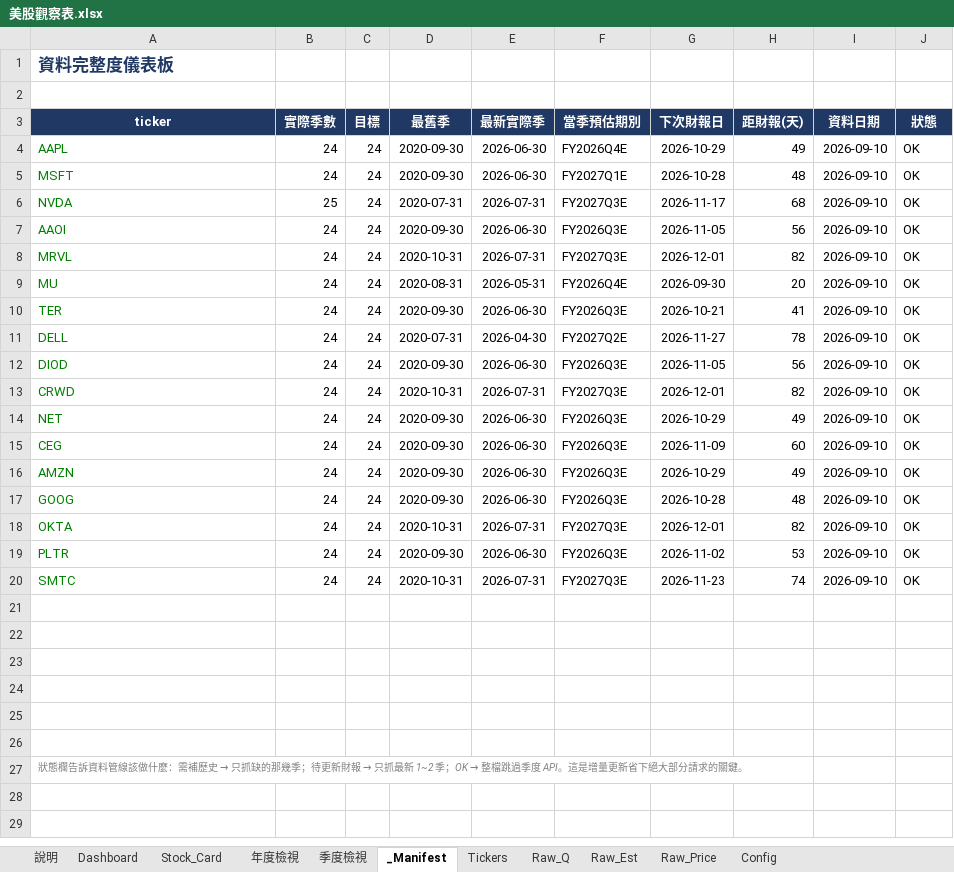
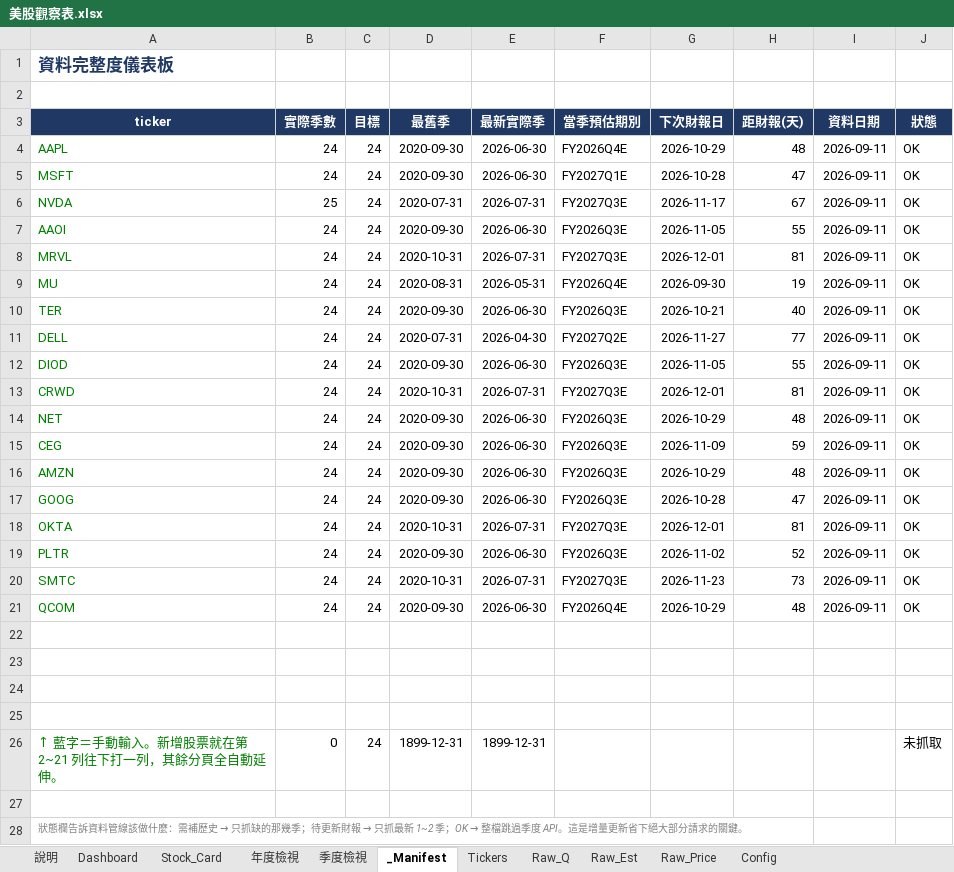
Before and after one commit to Kira11-ja/stocktracker, an Excel workbook: 美股觀察表.xlsx, sheet _Manifest, drawn as a sheet; values as stored, in another font and other column widths than the file's, no borders; conditional formats not drawn; addresses are those after the commit; the diff names each change by its address in the sheet, - before the commit and + after, or states it on an @@ line.

Commit message:
add: QCOM

```diff
--- a/美股觀察表.xlsx (sheet _Manifest)
+++ b/美股觀察表.xlsx (sheet _Manifest)
-H4 (距財報(天)): 49
+H4 (距財報(天)): 48
-I4:I20 (資料日期): 2026-09-10
+I4:I20 (資料日期): 2026-09-11
-H5 (距財報(天)): 48
+H5 (距財報(天)): 47
-H6 (距財報(天)): 68
+H6 (距財報(天)): 67
-H7 (距財報(天)): 56
+H7 (距財報(天)): 55
-H8 (距財報(天)): 82
+H8 (距財報(天)): 81
-H9 (距財報(天)): 20
+H9 (距財報(天)): 19
-H10 (距財報(天)): 41
+H10 (距財報(天)): 40
-H11 (距財報(天)): 78
+H11 (距財報(天)): 77
-H12 (距財報(天)): 56
+H12 (距財報(天)): 55
-H13 (距財報(天)): 82
+H13 (距財報(天)): 81
-H14 (距財報(天)): 49
+H14 (距財報(天)): 48
-H15 (距財報(天)): 60
+H15 (距財報(天)): 59
-H16 (距財報(天)): 49
+H16 (距財報(天)): 48
-H17 (距財報(天)): 48
+H17 (距財報(天)): 47
-H18 (距財報(天)): 82
+H18 (距財報(天)): 81
-H19 (距財報(天)): 53
+H19 (距財報(天)): 52
-H20 (距財報(天)): 74
+H20 (距財報(天)): 73
+row 21: QCOM | 24 | 24 | 2020-09-30 | 2026-06-30 | FY2026Q4E | 2026-10-29 | 48 | 2026-09-11 | OK
-row 26: (empty)
+row 26: ↑ 藍字＝手動輸入。新增股票就在第 2~21 列往下打一列，其餘分頁全自動延伸。 | 0 | 24 | 1899-12-31 | 1899-12-31 |  |  |  |  | 未抓取
```
Also changed, not shown: sheet Dashboard, sheet Raw_Price, sheet Raw_Est, sheet Raw_Q, sheet Stock_Card, sheet 年度檢視, 1 more sheet, formulas that keep their value, 8 other files.
